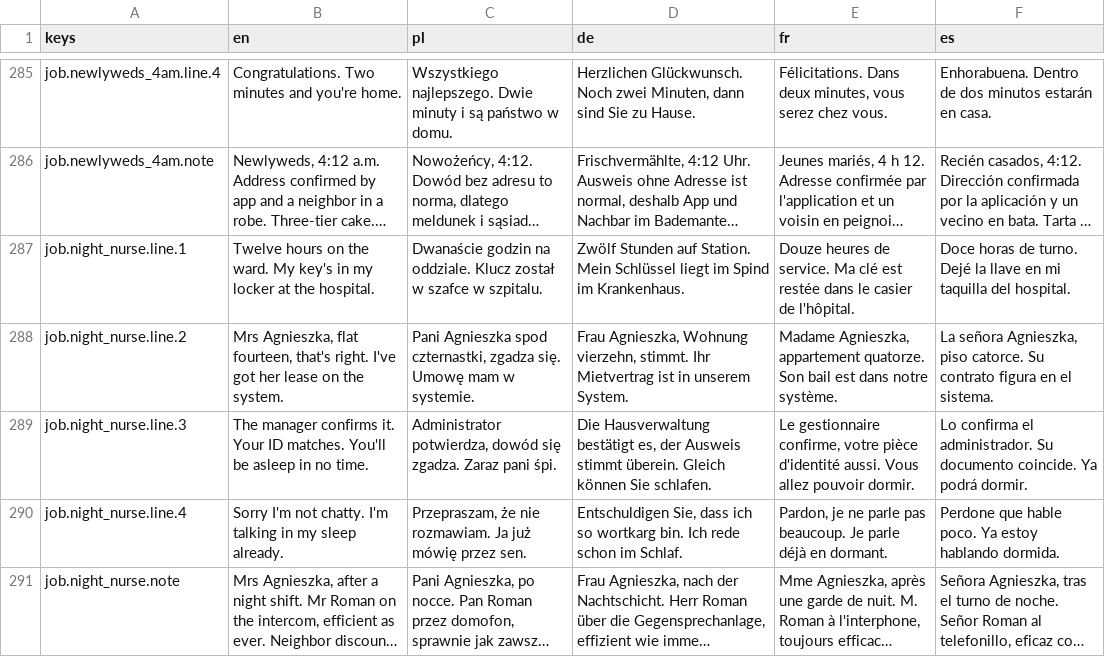
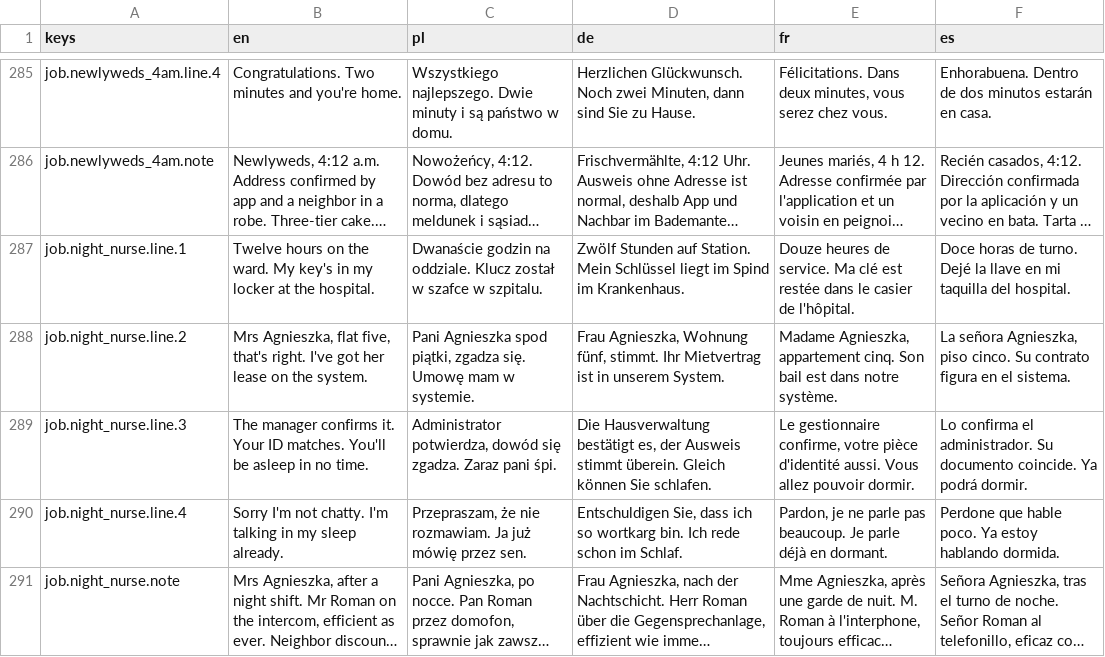
Before and after one commit to woogitsugames/lockwright, a CSV file: game/i18n/content.csv, drawn as a sheet; only a part is shown, gaps mark what is left out; long unchanged cells end in …; the diff names each change by its address in the sheet, - before the commit and + after, or states it on an @@ line.

```diff
--- a/game/i18n/content.csv
+++ b/game/i18n/content.csv
-B288 (en): …Agnieszka, flat fourteen, that's right.…
+B288 (en): …Agnieszka, flat five, that's right.…
-C288 (pl): …Agnieszka spod czternastki, zgadza się.…
+C288 (pl): …Agnieszka spod piątki, zgadza się.…
-D288 (de): …Agnieszka, Wohnung vierzehn, stimmt. Ihr…
+D288 (de): …Agnieszka, Wohnung fünf, stimmt. Ihr…
-E288 (fr): …Agnieszka, appartement quatorze. Son bail…
+E288 (fr): …Agnieszka, appartement cinq. Son bail…
-F288 (es): …Agnieszka, piso catorce. Su contrato…
+F288 (es): …Agnieszka, piso cinco. Su contrato…
```
Also changed, not shown: game/i18n/strings.csv, 15 other files.
